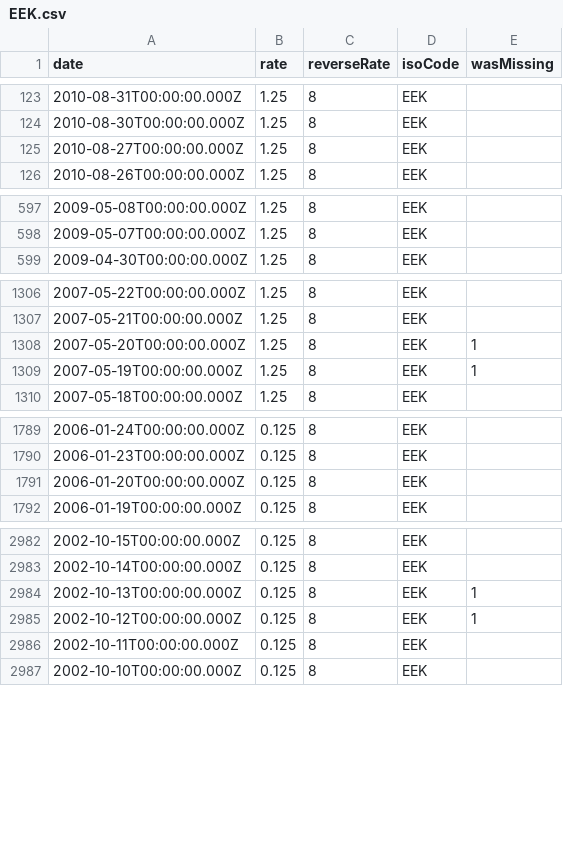
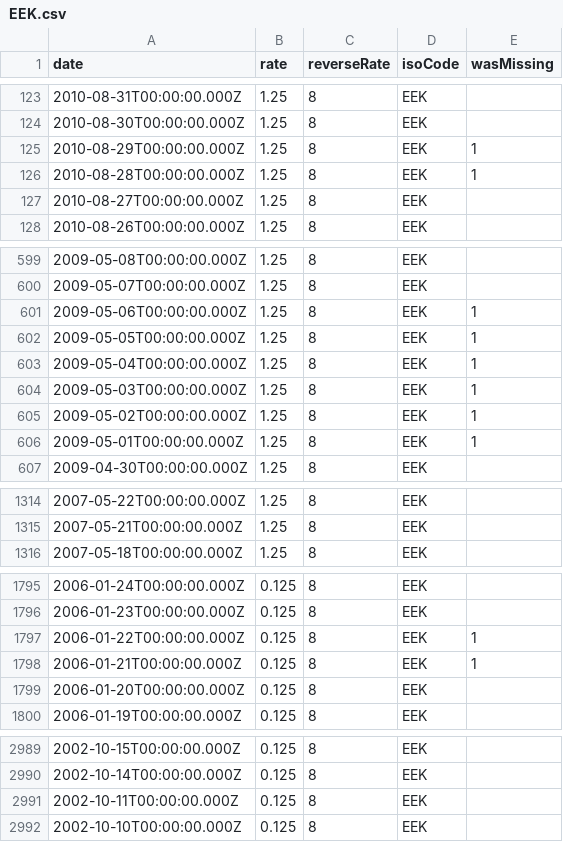
Before and after one commit to GeorgeSG/bnb-currency-exchange-rates, a CSV file: data/EEK.csv, drawn as a sheet; only a part is shown, gaps mark what is left out; the diff covers the shown part only.

```diff
--- a/data/EEK.csv
+++ b/data/EEK.csv
@@ -124,2 +124,4 @@
 "2010-08-30T00:00:00.000Z","1.25","8","EEK",
+"2010-08-29T00:00:00.000Z","1.25","8","EEK",1
+"2010-08-28T00:00:00.000Z","1.25","8","EEK",1
 "2010-08-27T00:00:00.000Z","1.25","8","EEK",
@@ -598,2 +600,8 @@
 "2009-05-07T00:00:00.000Z","1.25","8","EEK",
+"2009-05-06T00:00:00.000Z","1.25","8","EEK",1
+"2009-05-05T00:00:00.000Z","1.25","8","EEK",1
+"2009-05-04T00:00:00.000Z","1.25","8","EEK",1
+"2009-05-03T00:00:00.000Z","1.25","8","EEK",1
+"2009-05-02T00:00:00.000Z","1.25","8","EEK",1
+"2009-05-01T00:00:00.000Z","1.25","8","EEK",1
 "2009-04-30T00:00:00.000Z","1.25","8","EEK",
@@ -1307,4 +1315,2 @@
 "2007-05-21T00:00:00.000Z","1.25","8","EEK",
-"2007-05-20T00:00:00.000Z","1.25","8","EEK",1
-"2007-05-19T00:00:00.000Z","1.25","8","EEK",1
 "2007-05-18T00:00:00.000Z","1.25","8","EEK",
@@ -1790,2 +1796,4 @@
 "2006-01-23T00:00:00.000Z","0.125","8","EEK",
+"2006-01-22T00:00:00.000Z","0.125","8","EEK",1
+"2006-01-21T00:00:00.000Z","0.125","8","EEK",1
 "2006-01-20T00:00:00.000Z","0.125","8","EEK",
@@ -2983,4 +2990,2 @@
 "2002-10-14T00:00:00.000Z","0.125","8","EEK",
-"2002-10-13T00:00:00.000Z","0.125","8","EEK",1
-"2002-10-12T00:00:00.000Z","0.125","8","EEK",1
 "2002-10-11T00:00:00.000Z","0.125","8","EEK",
```
Also changed, not shown: 2 added rows and 1 removed row elsewhere in this file, data/BRL.csv, data/INR.csv, 39 other files.
